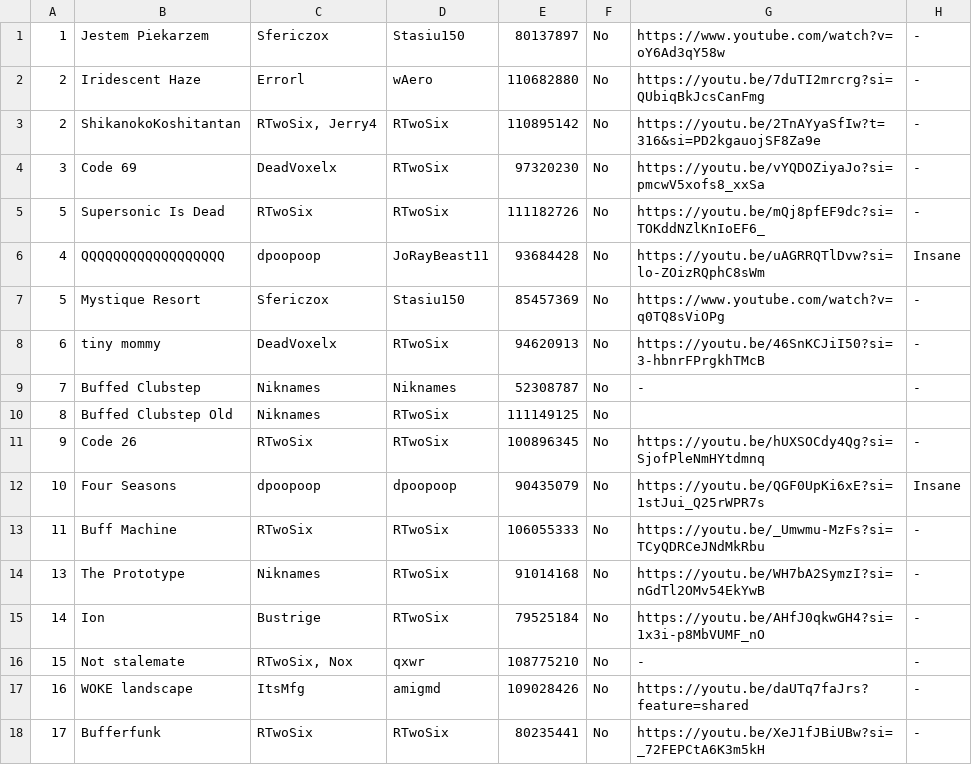
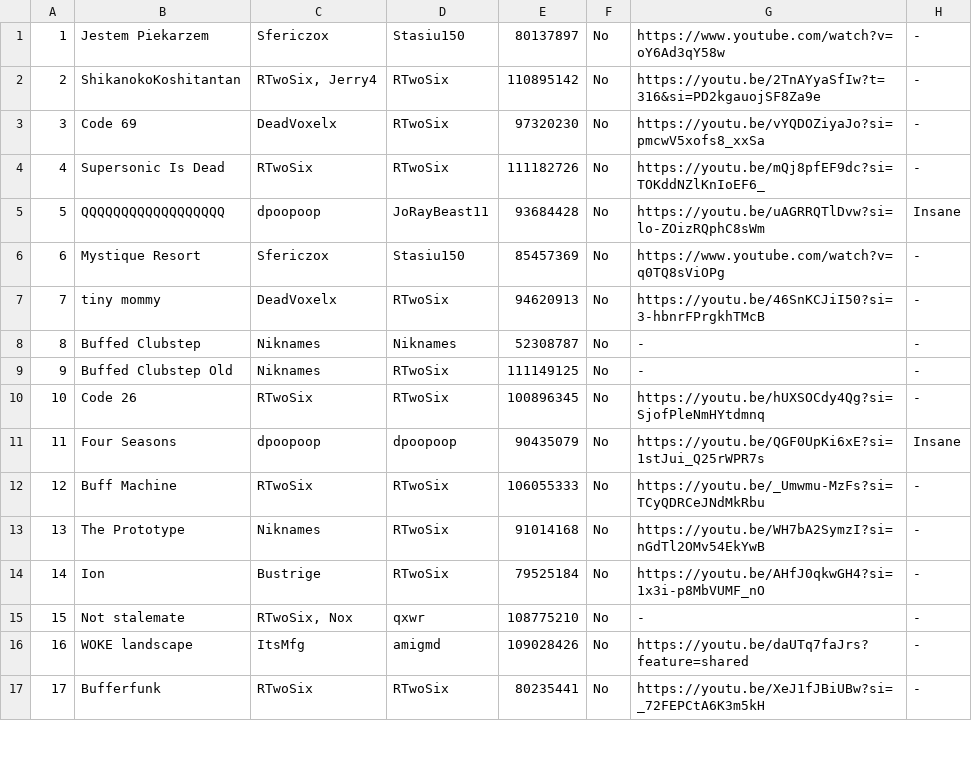
Before and after one commit to CyanGuy111/obgdemonlist, a CSV file: data/classic.csv, drawn as a sheet; only a part is shown; the diff covers the shown part only.

```diff
--- a/data/classic.csv
+++ b/data/classic.csv
@@ -2 +1,0 @@
-2,Iridescent Haze,Errorl,wAero,110682880,No,https://youtu.be/7duTI2mrcrg?si=QUbiqBkJcsCanFmg,-,,,,,,,,,,,,,,,,,,
@@ -5,9 +4,9 @@
-5,Supersonic Is Dead,RTwoSix,RTwoSix,111182726,No,https://youtu.be/mQj8pfEF9dc?si=TOKddNZlKnIoEF6_,-,,,,,,,,,,,,,,,,,,
-4,QQQQQQQQQQQQQQQQQQ,dpoopoop,JoRayBeast11,93684428,No,https://youtu.be/uAGRRQTlDvw?si=lo-ZOizRQphC8sWm,Insane,,,,,,,,,,,,,,,,,,
-5,Mystique Resort,Sfericzox,Stasiu150,85457369,No,https://www.youtube.com/watch?v=q0TQ8sViOPg,-,,,,,,,,,,,,,,,,,,
-6,tiny mommy,DeadVoxelx,RTwoSix,94620913,No,https://youtu.be/46SnKCJiI50?si=3-hbnrFPrgkhTMcB,-,,,,,,,,,,,,,,,,,,
-7,Buffed Clubstep,Niknames,Niknames,52308787,No,-,-,,,,,,,,,,,,,,,,,,
-8,Buffed Clubstep Old,Niknames,RTwoSix,111149125,No,,,,,,,,,,,,,,,,,,,,
-9,Code 26,RTwoSix,RTwoSix,100896345,No,https://youtu.be/hUXSOCdy4Qg?si=SjofPleNmHYtdmnq,-,,,,,,,,,,,,,,,,,,
-10,Four Seasons,dpoopoop,dpoopoop,90435079,No,https://youtu.be/QGF0UpKi6xE?si=1stJui_Q25rWPR7s,Insane,,,,,,,,,,,,,,,,,,
-11,Buff Machine,RTwoSix,RTwoSix,106055333,No,https://youtu.be/_Umwmu-MzFs?si=TCyQDRCeJNdMkRbu,-,,,,,,,,,,,,,,,,,,
+4,Supersonic Is Dead,RTwoSix,RTwoSix,111182726,No,https://youtu.be/mQj8pfEF9dc?si=TOKddNZlKnIoEF6_,-
+5,QQQQQQQQQQQQQQQQQQ,dpoopoop,JoRayBeast11,93684428,No,https://youtu.be/uAGRRQTlDvw?si=lo-ZOizRQphC8sWm,Insane
+6,Mystique Resort,Sfericzox,Stasiu150,85457369,No,https://www.youtube.com/watch?v=q0TQ8sViOPg,-
+7,tiny mommy,DeadVoxelx,RTwoSix,94620913,No,https://youtu.be/46SnKCJiI50?si=3-hbnrFPrgkhTMcB,-
+8,Buffed Clubstep,Niknames,Niknames,52308787,No,-,-
+9,Buffed Clubstep Old,Niknames,RTwoSix,111149125,No,-,-
+10,Code 26,RTwoSix,RTwoSix,100896345,No,https://youtu.be/hUXSOCdy4Qg?si=SjofPleNmHYtdmnq,-
+11,Four Seasons,dpoopoop,dpoopoop,90435079,No,https://youtu.be/QGF0UpKi6xE?si=1stJui_Q25rWPR7s,Insane
+12,Buff Machine,RTwoSix,RTwoSix,106055333,No,https://youtu.be/_Umwmu-MzFs?si=TCyQDRCeJNdMkRbu,-
```
Also changed, not shown: 1 added row, 2 removed rows and 14 edited cells elsewhere in this file, 2 other files.
